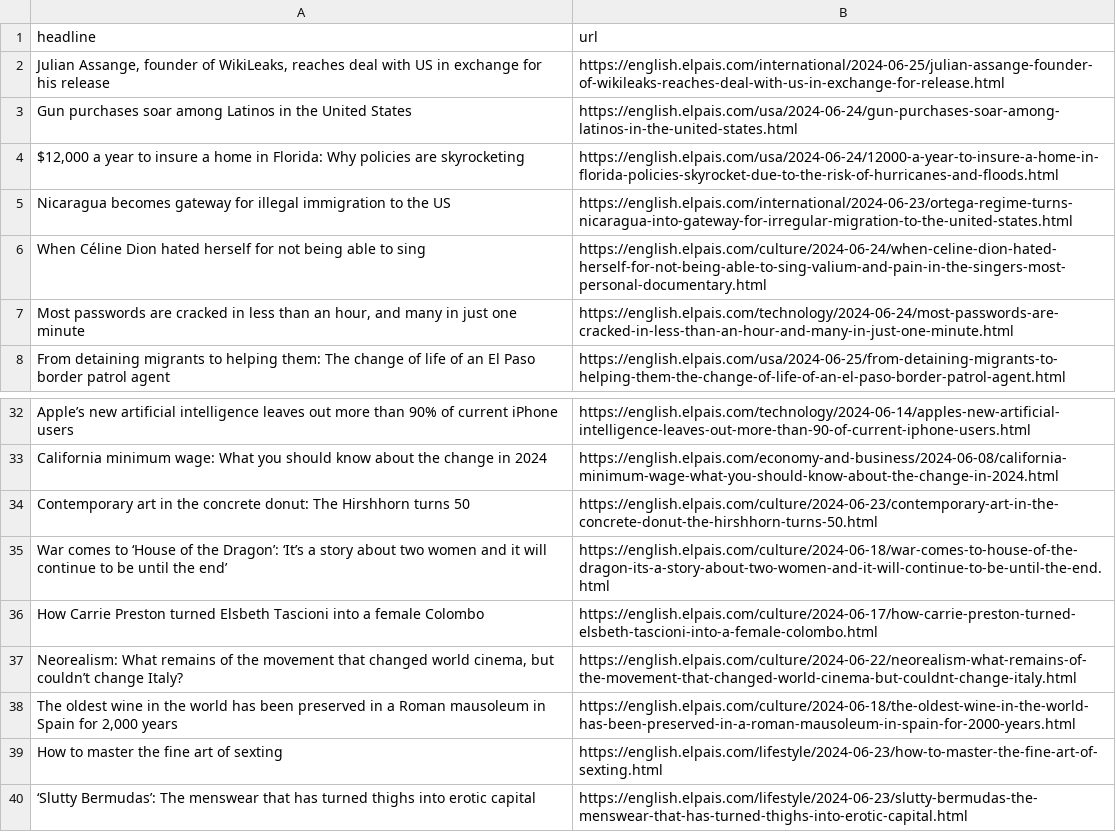
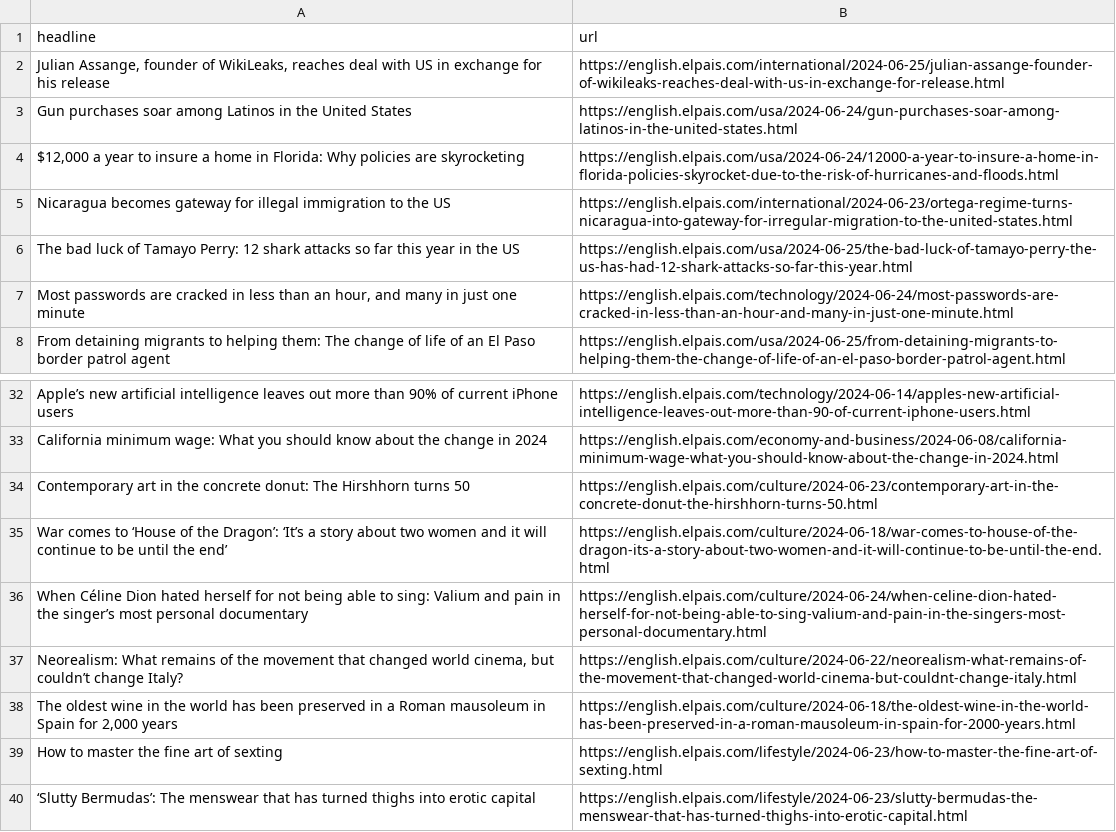
Before and after one commit to jsoma/el-pais-scraper, a CSV file: headlines.csv, drawn as a sheet; only a part is shown, gaps mark what is left out; removed rows and columns are numbered as before the commit, all else as after; the diff names each change by its address in the sheet, - before the commit and + after, or states it on an @@ line.

```diff
--- a/headlines.csv
+++ b/headlines.csv
-row 6: When Céline Dion hated herself for not being able to sing | https://english.elpais.com/culture/2024-06-24/when-celine-dion-hated-herself-for-not-being-able-to-sing-valium-and-pain-in-the-singers-most-personal-documentary.html
+row 6: The bad luck of Tamayo Perry: 12 shark attacks so far this year in the US | https://english.elpais.com/usa/2024-06-25/the-bad-luck-of-tamayo-perry-the-us-has-had-12-shark-attacks-so-far-this-year.html
-row 36: How Carrie Preston turned Elsbeth Tascioni into a female Colombo | https://english.elpais.com/culture/2024-06-17/how-carrie-preston-turned-elsbeth-tascioni-into-a-female-colombo.html
+row 36: When Céline Dion hated herself for not being able to sing: Valium and pain in the singer’s most personal documentary | https://english.elpais.com/culture/2024-06-24/when-celine-dion-hated-herself-for-not-being-able-to-sing-valium-and-pain-in-the-singers-most-personal-documentary.html
```
